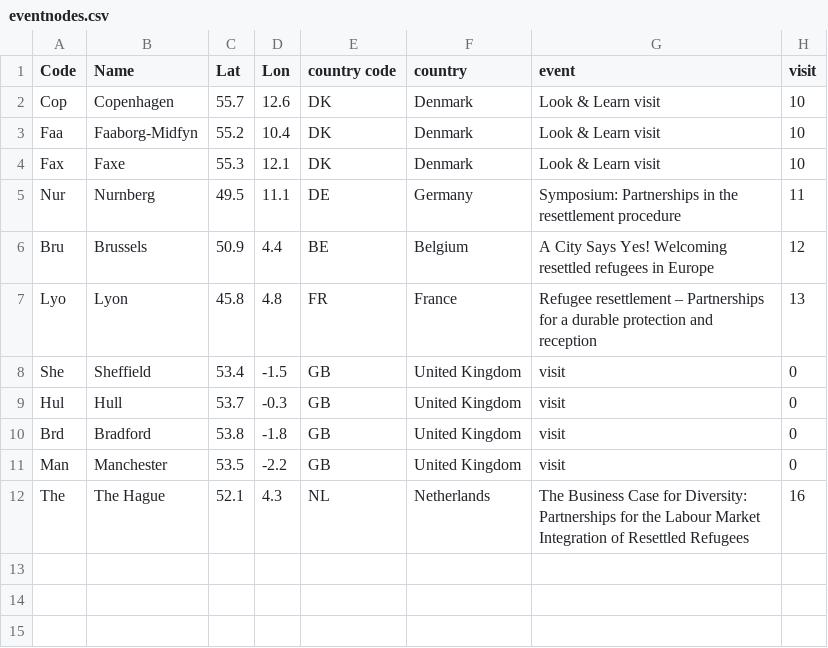
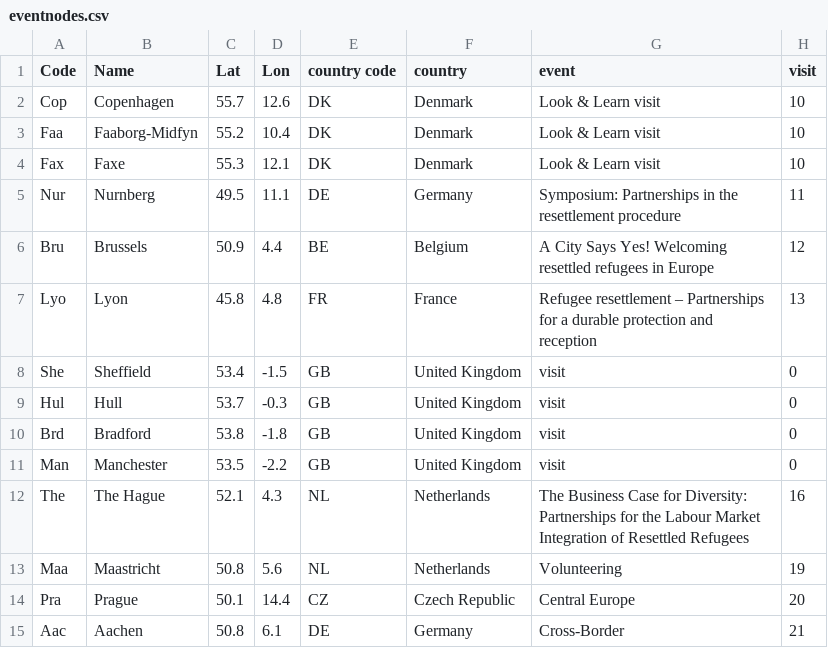
Before and after one commit to tttp/shareviz, a CSV file: eventnodes.csv, drawn as a sheet; the diff names each change by its address in the sheet, - before the commit and + after, or states it on an @@ line.

```diff
--- a/eventnodes.csv
+++ b/eventnodes.csv
+row 13: Maa | Maastricht | 50.8 | 5.6 | NL | Netherlands | Volunteering | 19
+row 14: Pra | Prague | 50.1 | 14.4 | CZ | Czech Republic | Central Europe | 20
+row 15: Aac | Aachen | 50.8 | 6.1 | DE | Germany | Cross-Border | 21
```
Also changed, not shown: flows.csv, nodes.csv, 3 other files.
